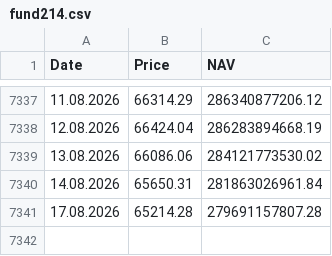
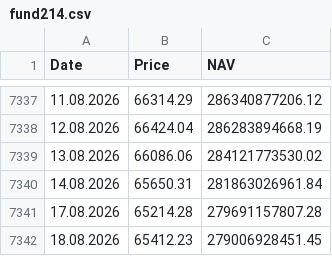
Before and after one commit to A9tonio/fund214-tradingview, a CSV file: fund214.csv, drawn as a sheet; only a part is shown, gaps mark what is left out; the diff names each change by its address in the sheet, - before the commit and + after, or states it on an @@ line.

```diff
--- a/fund214.csv
+++ b/fund214.csv
+row 7342: 18.08.2026 | 65412.23 | 279006928451.45
```
